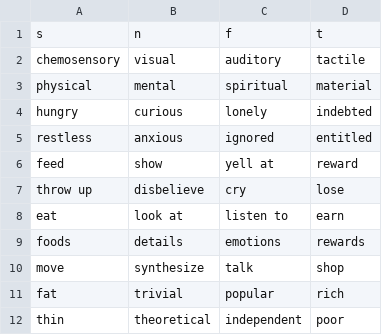
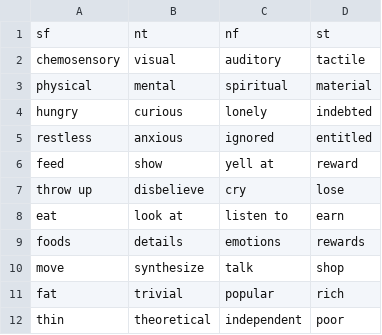
Before and after one commit to ambtus/bipolar_type, a CSV file: config/initializers/realm.csv, drawn as a sheet.

```diff
--- a/config/initializers/realm.csv
+++ b/config/initializers/realm.csv
@@ -1,2 +1,2 @@
-s,n,f,t
+sf,nt,nf,st
 chemosensory,visual,auditory,tactile
```
Also changed, not shown: 5 other files.
